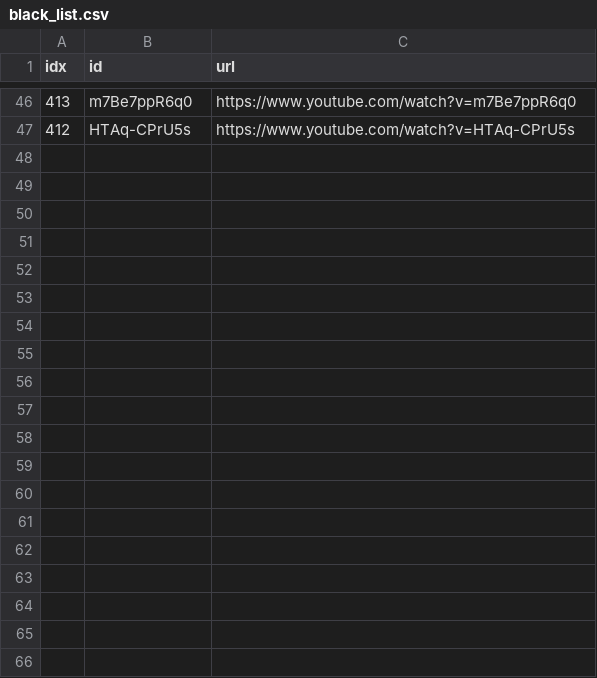
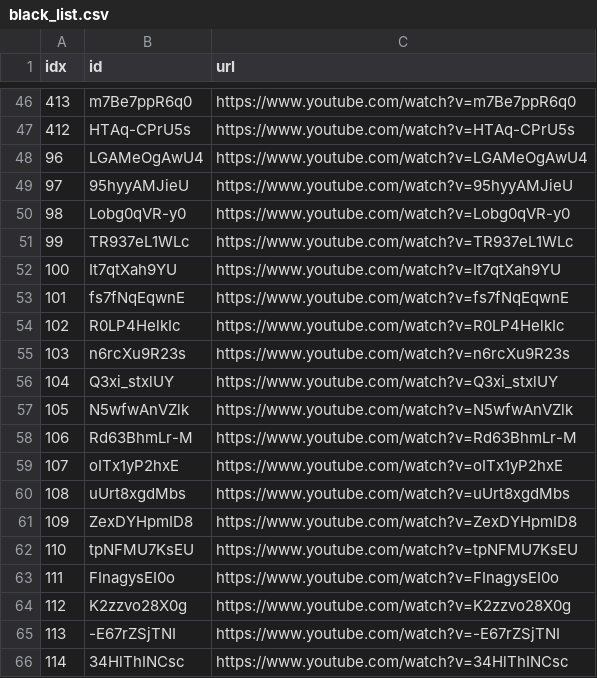
Before and after one commit to sumsjp/YTLee, a CSV file: src/black_list.csv, drawn as a sheet; only a part is shown, gaps mark what is left out; the diff covers the shown part only; the diff names each change by its address in the sheet, - before the commit and + after, or states it on an @@ line.

```diff
--- a/src/black_list.csv
+++ b/src/black_list.csv
+row 48: 96 | LGAMeOgAwU4 | https://www.youtube.com/watch?v=LGAMeOgAwU4
+row 49: 97 | 95hyyAMJieU | https://www.youtube.com/watch?v=95hyyAMJieU
+row 50: 98 | Lobg0qVR-y0 | https://www.youtube.com/watch?v=Lobg0qVR-y0
+row 51: 99 | TR937eL1WLc | https://www.youtube.com/watch?v=TR937eL1WLc
+row 52: 100 | It7qtXah9YU | https://www.youtube.com/watch?v=It7qtXah9YU
+row 53: 101 | fs7fNqEqwnE | https://www.youtube.com/watch?v=fs7fNqEqwnE
+row 54: 102 | R0LP4HelkIc | https://www.youtube.com/watch?v=R0LP4HelkIc
+row 55: 103 | n6rcXu9R23s | https://www.youtube.com/watch?v=n6rcXu9R23s
+row 56: 104 | Q3xi_stxlUY | https://www.youtube.com/watch?v=Q3xi_stxlUY
+row 57: 105 | N5wfwAnVZlk | https://www.youtube.com/watch?v=N5wfwAnVZlk
+row 58: 106 | Rd63BhmLr-M | https://www.youtube.com/watch?v=Rd63BhmLr-M
+row 59: 107 | oITx1yP2hxE | https://www.youtube.com/watch?v=oITx1yP2hxE
+row 60: 108 | uUrt8xgdMbs | https://www.youtube.com/watch?v=uUrt8xgdMbs
+row 61: 109 | ZexDYHpmID8 | https://www.youtube.com/watch?v=ZexDYHpmID8
+row 62: 110 | tpNFMU7KsEU | https://www.youtube.com/watch?v=tpNFMU7KsEU
+row 63: 111 | FInagysEI0o | https://www.youtube.com/watch?v=FInagysEI0o
+row 64: 112 | K2zzvo28X0g | https://www.youtube.com/watch?v=K2zzvo28X0g
+row 65: 113 | -E67rZSjTNI | https://www.youtube.com/watch?v=-E67rZSjTNI
+row 66: 114 | 34HlThINCsc | https://www.youtube.com/watch?v=34HlThINCsc
```
Also changed, not shown: 31 added rows elsewhere in this file, src/video_list.csv, 8 other files.
